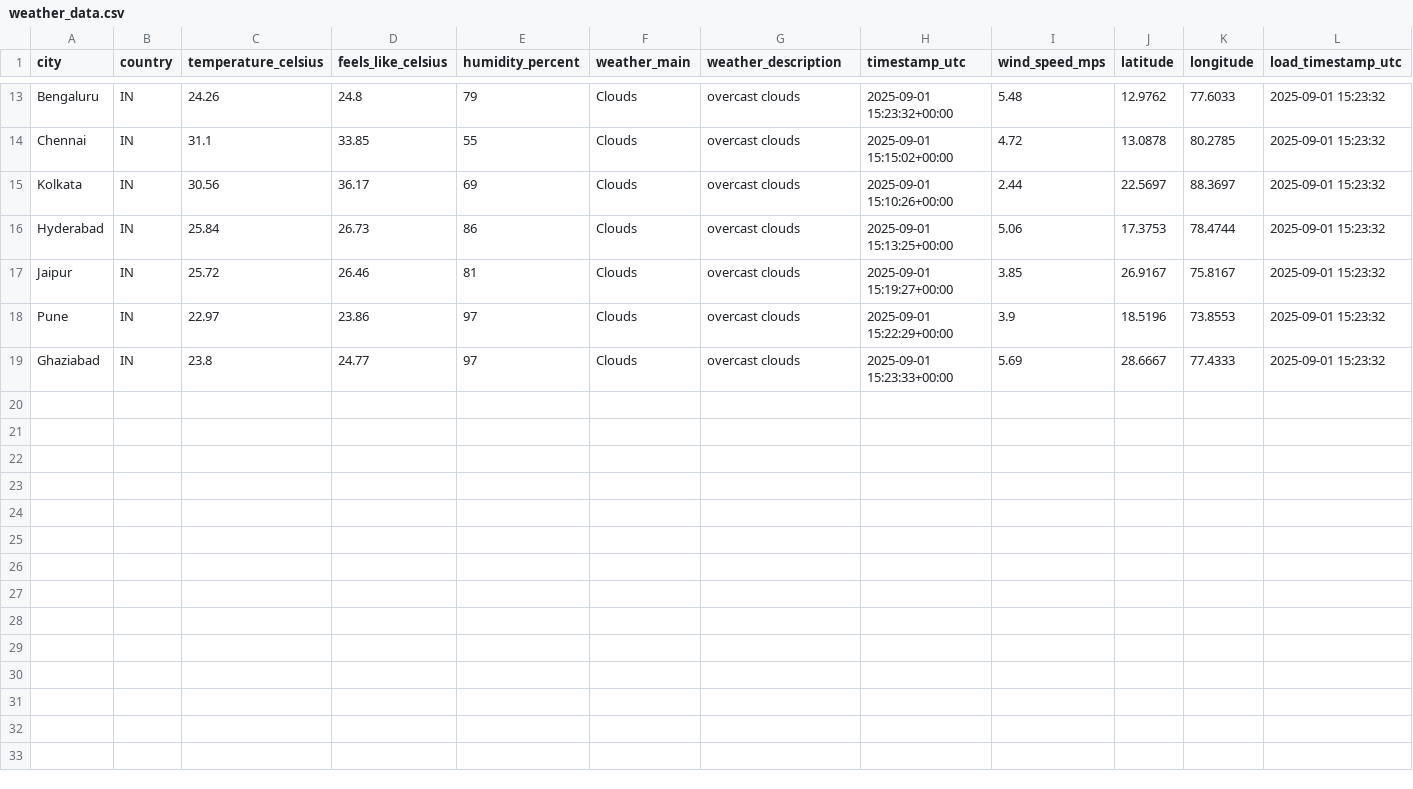
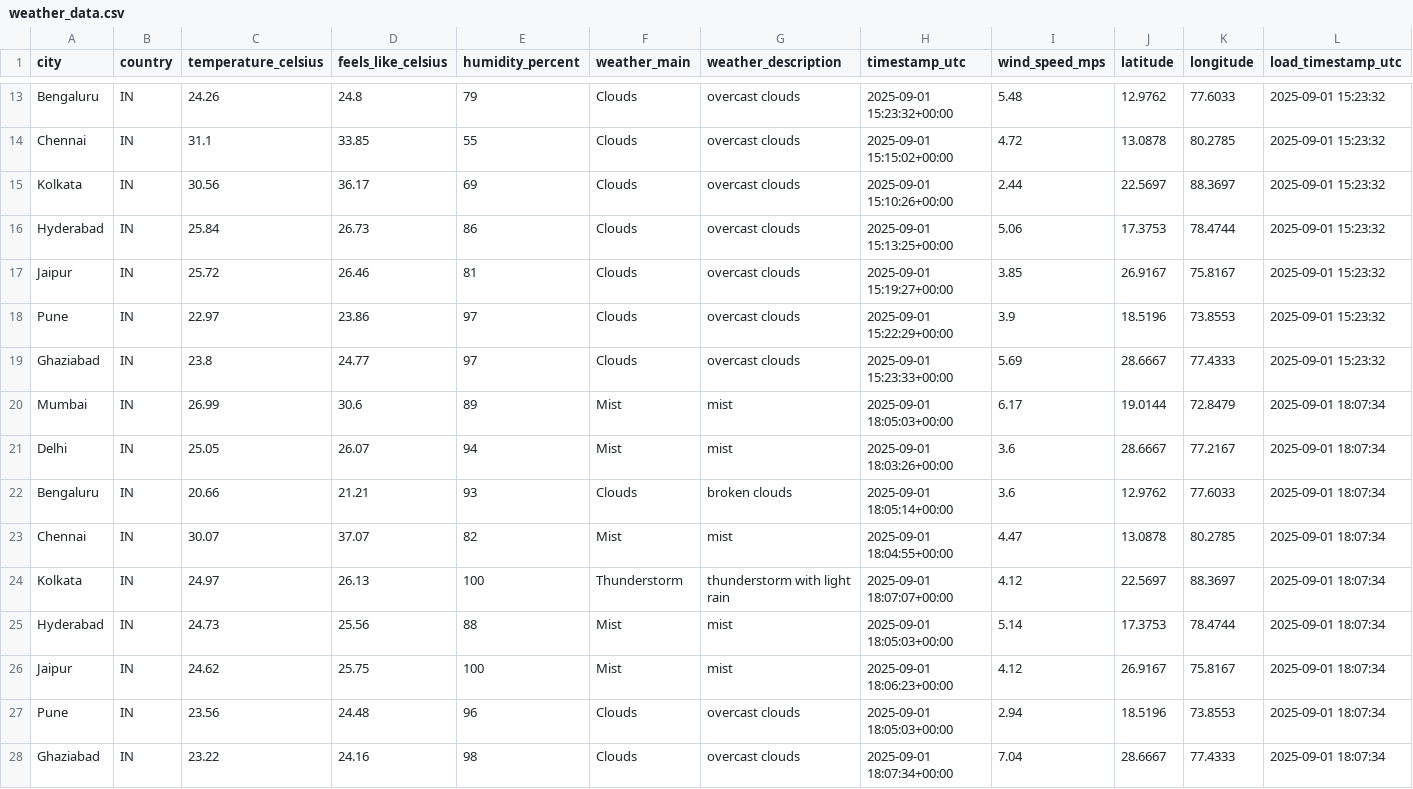
Before and after one commit to 4yushraman-jpg/weather-dashboard, a CSV file: weather_data.csv, drawn as a sheet; only a part is shown, gaps mark what is left out.

```diff
--- a/weather_data.csv
+++ b/weather_data.csv
@@ -19 +19,10 @@ Pune,IN,22.97,23.86,97,Clouds,overcast clouds,2025-09-01 15:22:29+00:00,3.9,18.5
 Ghaziabad,IN,23.8,24.77,97,Clouds,overcast clouds,2025-09-01 15:23:33+00:00,5.69,28.6667,77.4333,2025-09-01 15:23:32
+Mumbai,IN,26.99,30.6,89,Mist,mist,2025-09-01 18:05:03+00:00,6.17,19.0144,72.8479,2025-09-01 18:07:34
+Delhi,IN,25.05,26.07,94,Mist,mist,2025-09-01 18:03:26+00:00,3.6,28.6667,77.2167,2025-09-01 18:07:34
+Bengaluru,IN,20.66,21.21,93,Clouds,broken clouds,2025-09-01 18:05:14+00:00,3.6,12.9762,77.6033,2025-09-01 18:07:34
+Chennai,IN,30.07,37.07,82,Mist,mist,2025-09-01 18:04:55+00:00,4.47,13.0878,80.2785,2025-09-01 18:07:34
+Kolkata,IN,24.97,26.13,100,Thunderstorm,thunderstorm with light rain,2025-09-01 18:07:07+00:00,4.12,22.5697,88.3697,2025-09-01 18:07:34
+Hyderabad,IN,24.73,25.56,88,Mist,mist,2025-09-01 18:05:03+00:00,5.14,17.3753,78.4744,2025-09-01 18:07:34
+Jaipur,IN,24.62,25.75,100,Mist,mist,2025-09-01 18:06:23+00:00,4.12,26.9167,75.8167,2025-09-01 18:07:34
+Pune,IN,23.56,24.48,96,Clouds,overcast clouds,2025-09-01 18:05:03+00:00,2.94,18.5196,73.8553,2025-09-01 18:07:34
+Ghaziabad,IN,23.22,24.16,98,Clouds,overcast clouds,2025-09-01 18:07:34+00:00,7.04,28.6667,77.4333,2025-09-01 18:07:34
```
Also changed, not shown: 1 other file.
